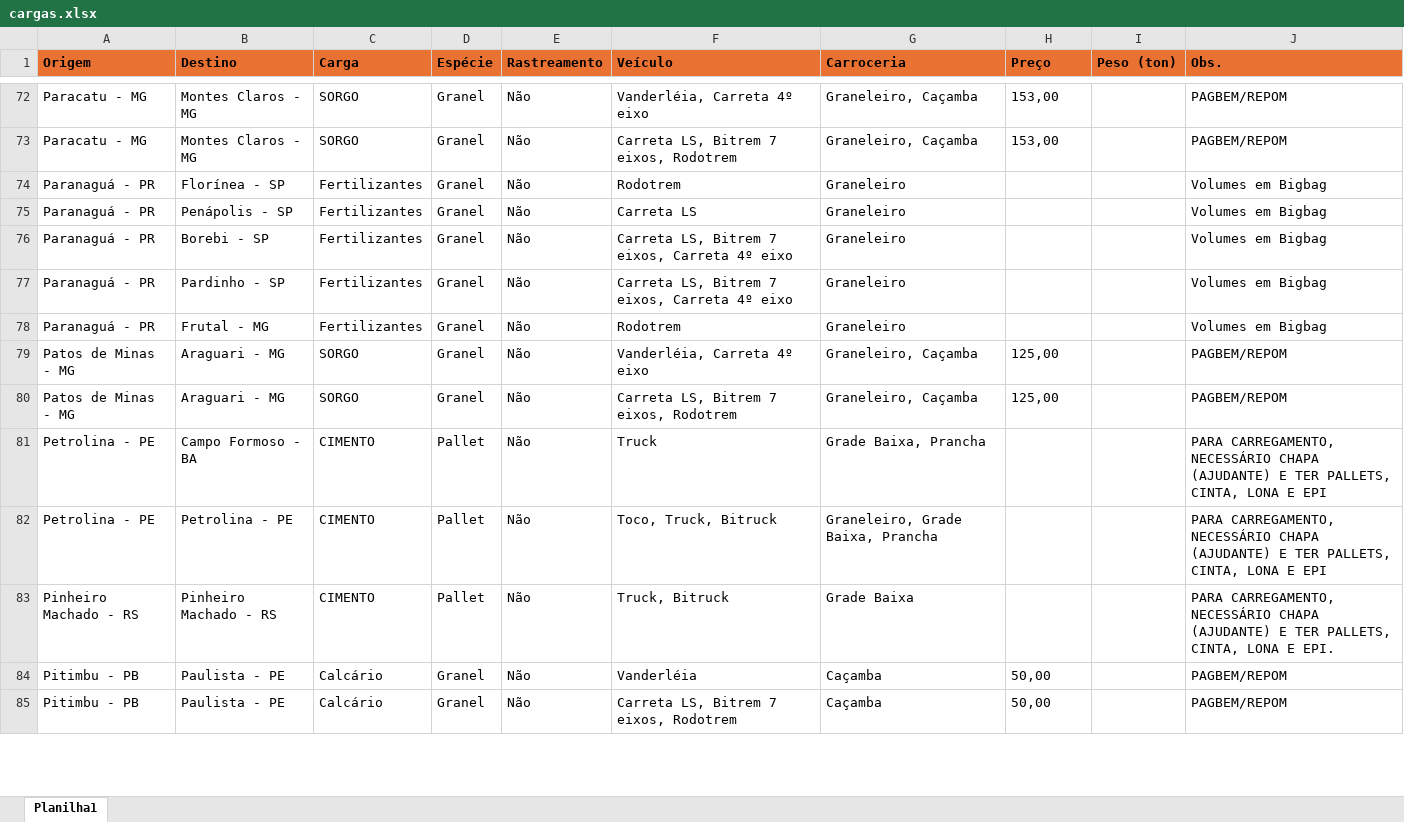
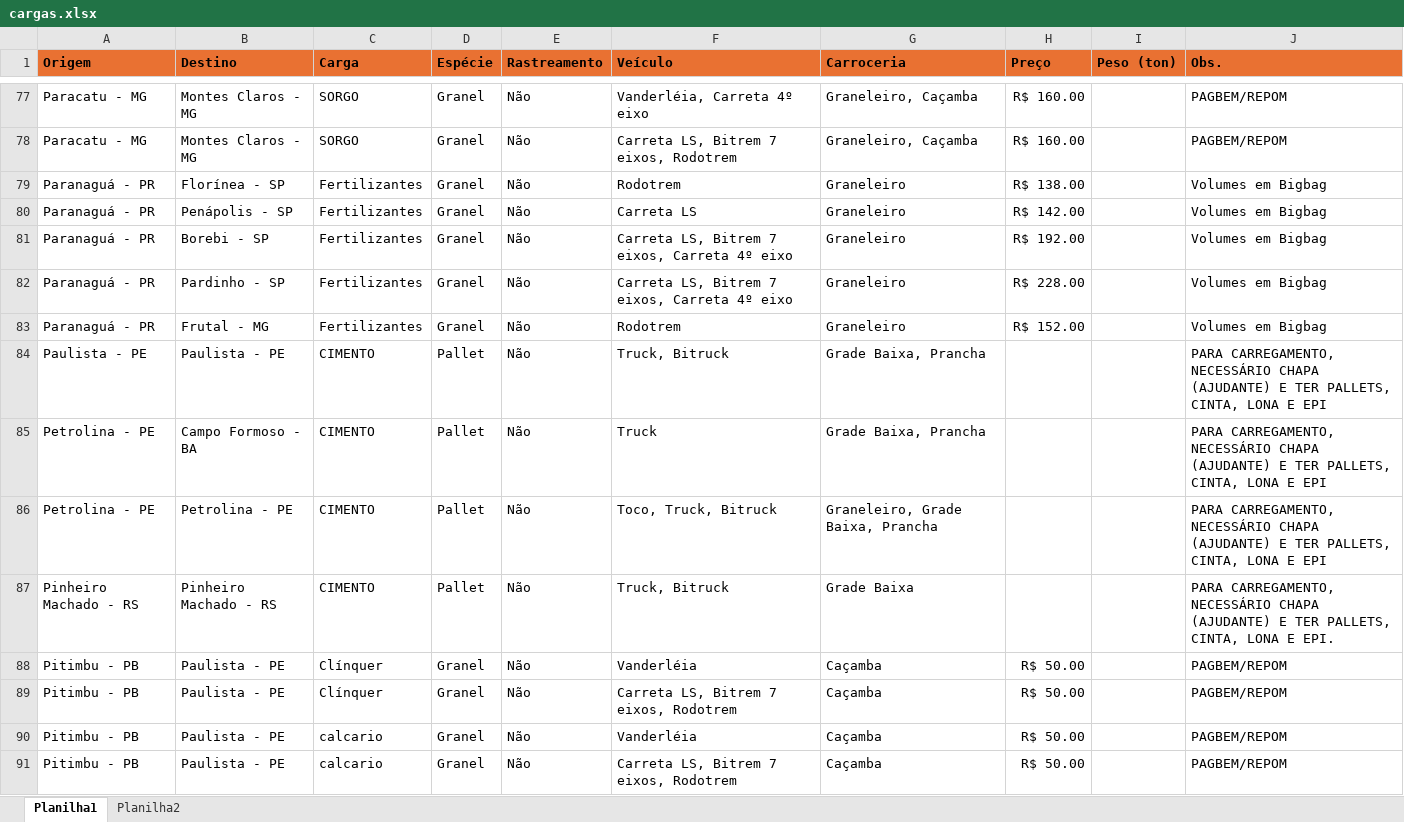
Before and after one commit to jfilhoempresarial-ops/tr.alienigenaV5, an Excel workbook: scripts/cargas.xlsx, sheet Planilha1, drawn as a sheet; only a part is shown, gaps mark what is left out; values as stored, in another font and other column widths than the file's, no borders; removed rows and columns are numbered as before the commit, all else as after; the diff covers the shown part only; the diff names each change by its address in the sheet, - before the commit and + after, or states it on an @@ line.

```diff
--- a/scripts/cargas.xlsx (sheet Planilha1)
+++ b/scripts/cargas.xlsx (sheet Planilha1)
+sheet tab: Planilha2
-H77:H78 (Preço): 153,00
+H77:H78 (Preço): R$ 160.00
-H79 (Preço): (empty)
+H79 (Preço): R$ 138.00
-H80 (Preço): (empty)
+H80 (Preço): R$ 142.00
-H81 (Preço): (empty)
+H81 (Preço): R$ 192.00
-H82 (Preço): (empty)
+H82 (Preço): R$ 228.00
-H83 (Preço): (empty)
+H83 (Preço): R$ 152.00
-row 79: Patos de Minas - MG | Araguari - MG | SORGO | Granel | Não | Vanderléia, Carreta 4º eixo | Graneleiro, Caçamba | 125,00 |  | PAGBEM/REPOM
-row 80: Patos de Minas - MG | Araguari - MG | SORGO | Granel | Não | Carreta LS, Bitrem 7 eixos, Rodotrem | Graneleiro, Caçamba | 125,00 |  | PAGBEM/REPOM
+row 84: Paulista - PE | Paulista - PE | CIMENTO | Pallet | Não | Truck, Bitruck | Grade Baixa, Prancha |  |  | PARA CARREGAMENTO, NECESSÁRIO CHAPA (AJUDANTE) E TER PALLETS, CINTA, LONA E EPI
+row 88: Pitimbu - PB | Paulista - PE | Clínquer | Granel | Não | Vanderléia | Caçamba | R$ 50.00 |  | PAGBEM/REPOM
+row 89: Pitimbu - PB | Paulista - PE | Clínquer | Granel | Não | Carreta LS, Bitrem 7 eixos, Rodotrem | Caçamba | R$ 50.00 |  | PAGBEM/REPOM
-C90:C91 (Carga): Calcário
+C90:C91 (Carga): calcario
-H90:H91 (Preço): 50,00
+H90:H91 (Preço): R$ 50.00
```
Also changed, not shown: 43 added rows, 31 removed rows and 66 edited cells elsewhere in this sheet, 7 other files.
